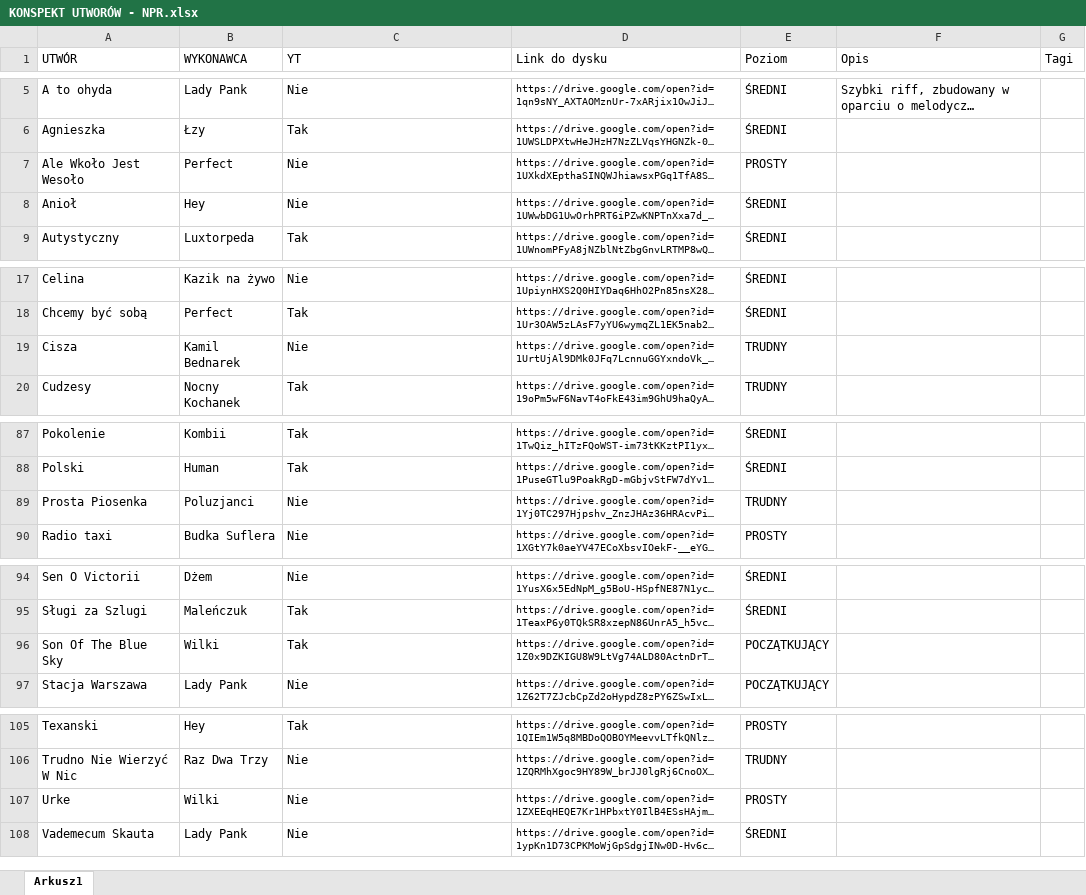
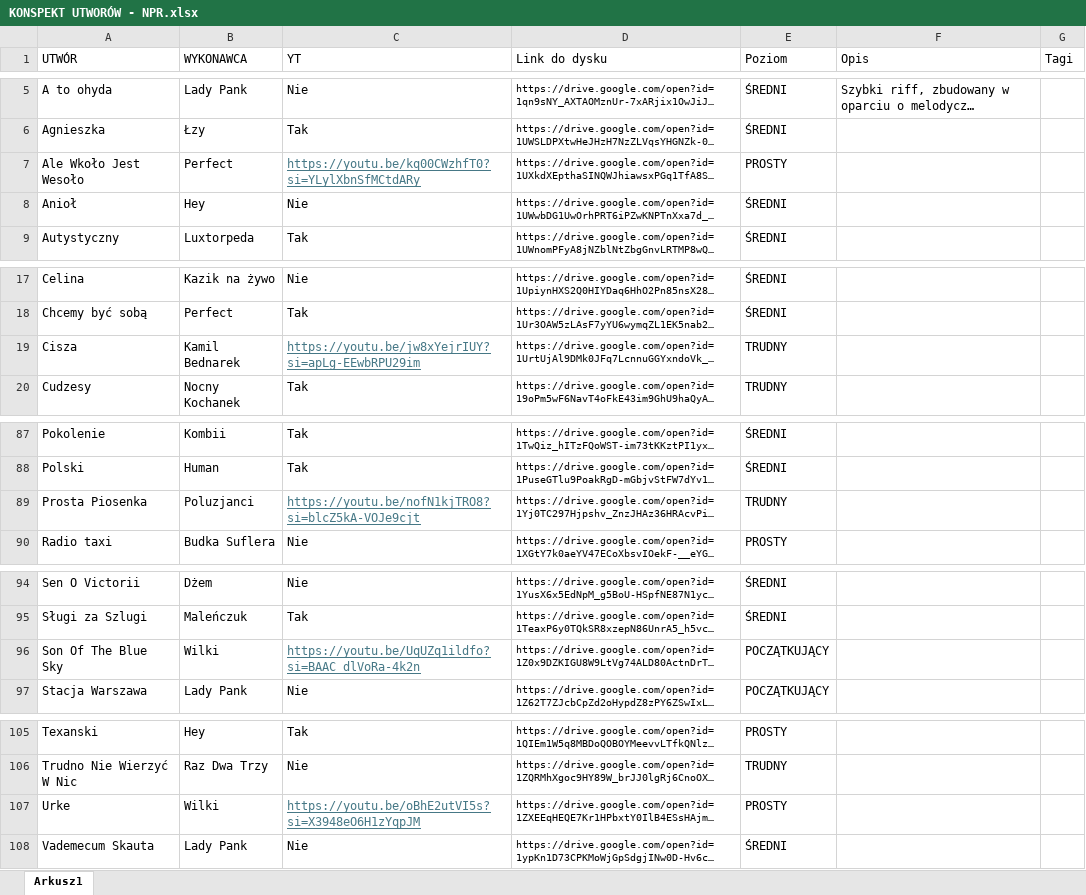
Before and after one commit to WujekSzpon/najlepsze-polskie-riffy, an Excel workbook: KONSPEKT UTWORÓW - NPR.xlsx, sheet Arkusz1, drawn as a sheet; only a part is shown, gaps mark what is left out; long unchanged cells end in …; values as stored, in another font and other column widths than the file's, no borders; table styles not drawn; the diff covers the shown part only; the diff names each change by its address in the sheet, - before the commit and + after, or states it on an @@ line.

Commit message:
Add files via upload

```diff
--- a/KONSPEKT UTWORÓW - NPR.xlsx (sheet Arkusz1)
+++ b/KONSPEKT UTWORÓW - NPR.xlsx (sheet Arkusz1)
-C7 (YT): Nie
+C7 (YT): https://youtu.be/kq00CWzhfT0?si=YLylXbnSfMCtdARy
@@ C7 underline: off → on, text colour: black → #467886 @@
-C19 (YT): Nie
+C19 (YT): https://youtu.be/jw8xYejrIUY?si=apLg-EEwbRPU29im
@@ C19 underline: off → on, text colour: black → #467886 @@
-C89 (YT): Nie
+C89 (YT): https://youtu.be/nofN1kjTRO8?si=blcZ5kA-VOJe9cjt
@@ C89 underline: off → on, text colour: black → #467886 @@
-C96 (YT): Tak
+C96 (YT): https://youtu.be/UqUZq1ildfo?si=BAAC_dlVoRa-4k2n
@@ C96 underline: off → on, text colour: black → #467886 @@
-C107 (YT): Nie
+C107 (YT): https://youtu.be/oBhE2utVI5s?si=X3948eO6H1zYqpJM
@@ C107 underline: off → on, text colour: black → #467886 @@
```
Also changed, not shown: 1 edited cell and cell formats elsewhere in this sheet.
